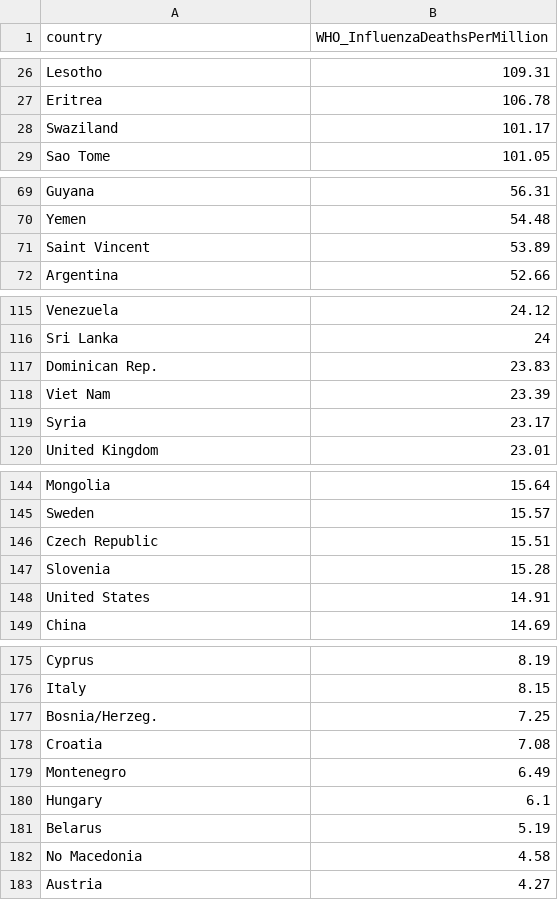
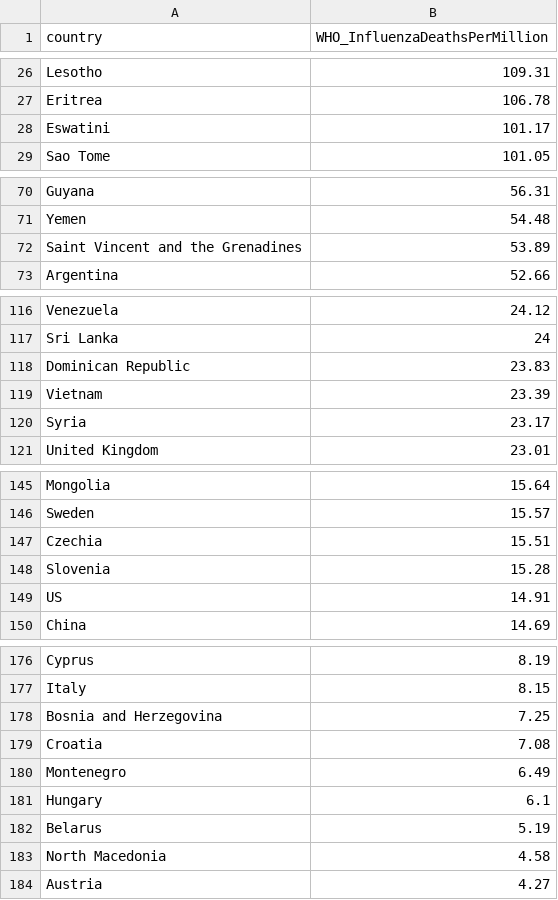
Before and after one commit to m-cheema/COVID-19DATA, a CSV file: InfluenzaDeathsByCountry.csv, drawn as a sheet; only a part is shown, gaps mark what is left out; the diff covers the shown part only.

```diff
--- a/InfluenzaDeathsByCountry.csv
+++ b/InfluenzaDeathsByCountry.csv
@@ -27,3 +27,3 @@ Lesotho,109.31
 Eritrea,106.78
-Swaziland,101.17
+Eswatini,101.17
 Sao Tome,101.05
@@ -70,3 +71,3 @@ Guyana,56.31
 Yemen,54.48
-Saint Vincent,53.89
+Saint Vincent and the Grenadines,53.89
 Argentina,52.66
@@ -116,4 +117,4 @@ Venezuela,24.12
 Sri Lanka,24
-Dominican Rep.,23.83
-Viet Nam,23.39
+Dominican Republic,23.83
+Vietnam,23.39
 Syria,23.17
@@ -145,5 +146,5 @@ Mongolia,15.64
 Sweden,15.57
-Czech Republic,15.51
+Czechia,15.51
 Slovenia,15.28
-United States,14.91
+US,14.91
 China,14.69
@@ -176,3 +177,3 @@ Cyprus,8.19
 Italy,8.15
-Bosnia/Herzeg.,7.25
+Bosnia and Herzegovina,7.25
 Croatia,7.08
@@ -181,3 +182,3 @@ Hungary,6.1
 Belarus,5.19
-No Macedonia,4.58
+North Macedonia,4.58
 Austria,4.27
```
Also changed, not shown: 1 added row and 10 edited cells elsewhere in this file.
